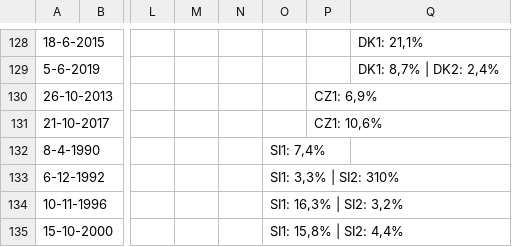
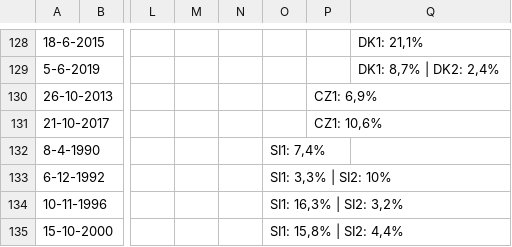
Before and after one commit to Sibruh/FarRightRise, a CSV file: Countries data - Elections.csv, drawn as a sheet; only a part is shown, gaps mark what is left out; the diff names each change by its address in the sheet, - before the commit and + after, or states it on an @@ line.

Commit message:
Update Countries data - Elections.csv

```diff
--- a/Countries data - Elections.csv
+++ b/Countries data - Elections.csv
-O133: SI1: 3,3% | SI2: 310%
+O133: SI1: 3,3% | SI2: 10%
```
